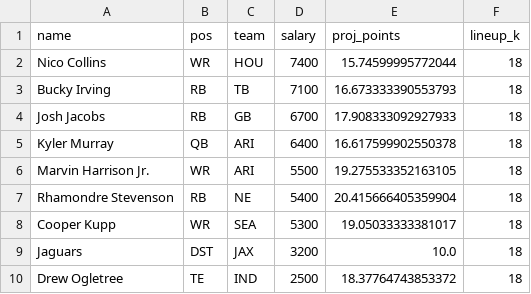
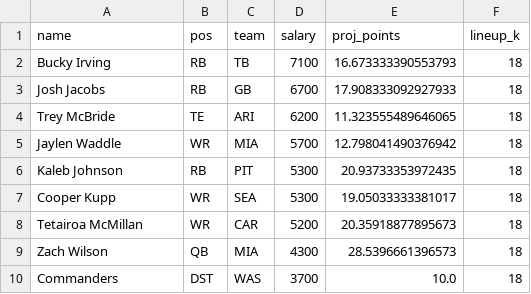
Before and after one commit to uruley/4HorsemenDFS, a CSV file: outputs/lineup_18.csv, drawn as a sheet.

```diff
--- a/outputs/lineup_18.csv
+++ b/outputs/lineup_18.csv
@@ -1,10 +1,10 @@
 name,pos,team,salary,proj_points,lineup_k
-Nico Collins,WR,HOU,7400,15.74599995772044,18
 Bucky Irving,RB,TB,7100,16.673333390553793,18
 Josh Jacobs,RB,GB,6700,17.908333092927933,18
-Kyler Murray,QB,ARI,6400,16.617599902550378,18
-Marvin Harrison Jr.,WR,ARI,5500,19.275533352163105,18
-Rhamondre Stevenson,RB,NE,5400,20.415666405359904,18
+Trey McBride,TE,ARI,6200,11.323555489646065,18
+Jaylen Waddle,WR,MIA,5700,12.798041490376942,18
+Kaleb Johnson,RB,PIT,5300,20.93733353972435,18
 Cooper Kupp,WR,SEA,5300,19.05033333381017,18
-Jaguars,DST,JAX,3200,10.0,18
-Drew Ogletree,TE,IND,2500,18.37764743853372,18
+Tetairoa McMillan,WR,CAR,5200,20.35918877895673,18
+Zach Wilson,QB,MIA,4300,28.5396661396573,18
+Commanders,DST,WAS,3700,10.0,18
```
Also changed, not shown: outputs/lineup_07.csv, outputs/lineup_08.csv, 46 other files.
